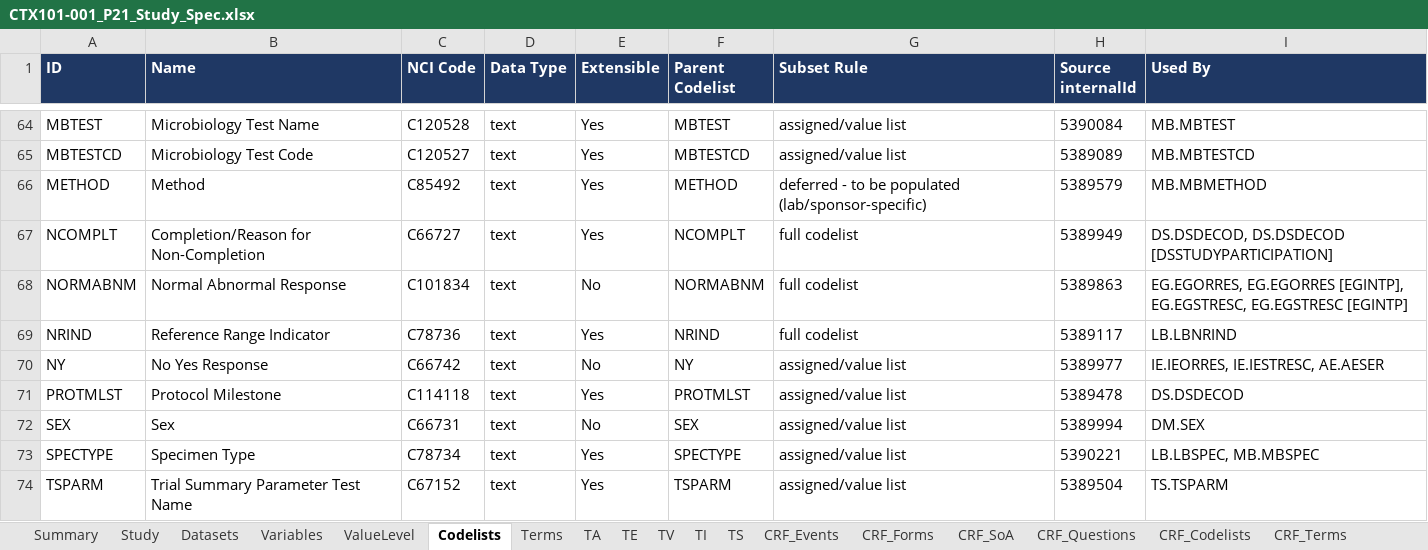
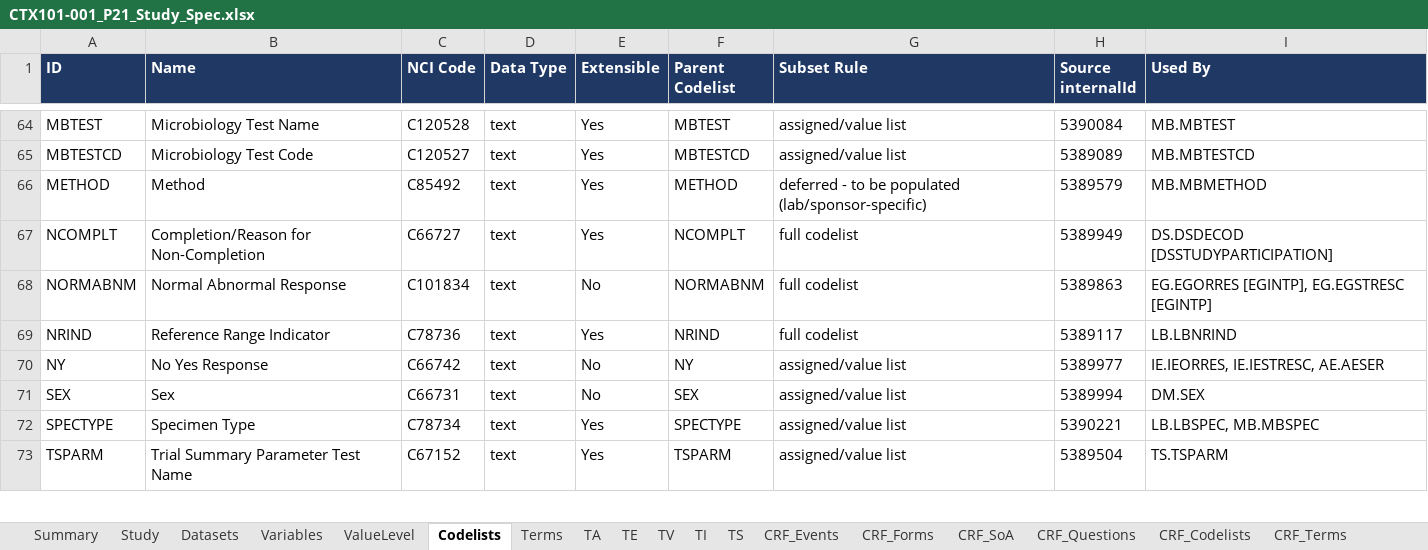
Before and after one commit to certara-bmant/USDM-P21POC, an Excel workbook: p21/CTX101-001_P21_Study_Spec.xlsx, sheet Codelists, drawn as a sheet; only a part is shown, gaps mark what is left out; values as stored, in another font and other column widths than the file's, no borders; the diff names each change by its address in the sheet, - before the commit and + after, or states it on an @@ line.

Commit message:
Test-specific codelists (e.g. NORMABNM on EGORRES) carried at value level only

```diff
--- a/p21/CTX101-001_P21_Study_Spec.xlsx (sheet Codelists)
+++ b/p21/CTX101-001_P21_Study_Spec.xlsx (sheet Codelists)
-I67 (Used By): DS.DSDECOD, DS.DSDECOD [DSSTUDYPARTICIPATION]
+I67 (Used By): DS.DSDECOD [DSSTUDYPARTICIPATION]
-I68 (Used By): EG.EGORRES, EG.EGORRES [EGINTP], EG.EGSTRESC, EG.EGSTRESC [EGINTP]
+I68 (Used By): EG.EGORRES [EGINTP], EG.EGSTRESC [EGINTP]
-row 71: PROTMLST | Protocol Milestone | C114118 | text | Yes | PROTMLST | assigned/value list | 5389478 | DS.DSDECOD
```
Also changed, not shown: sheet Terms, sheet Coverage, sheet Variables, 10 other files.
